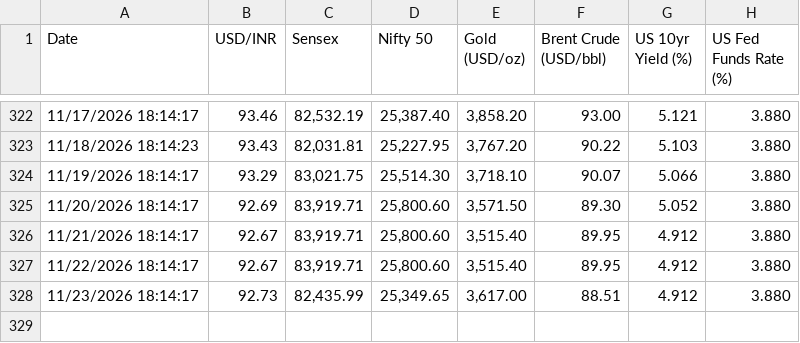
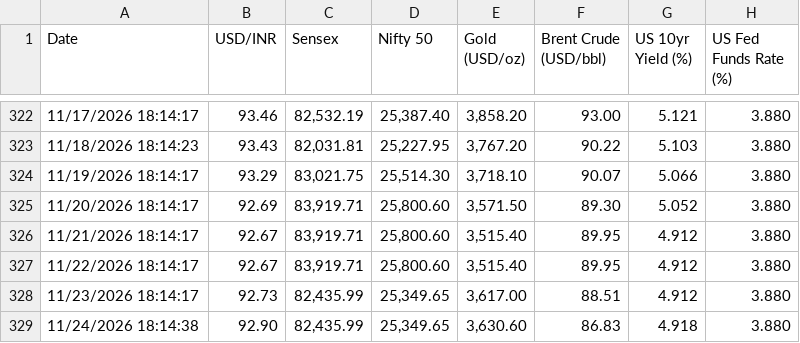
Before and after one commit to sravanpallapothu/macro-finance-dashboard, a CSV file: data/daily.csv, drawn as a sheet; only a part is shown, gaps mark what is left out.

```diff
--- a/data/daily.csv
+++ b/data/daily.csv
@@ -328 +328,2 @@ Date,USD/INR,Sensex,Nifty 50,Gold (USD/oz),Brent Crude (USD/bbl),US 10yr Yield (
 11/23/2026 18:14:17,92.73,"82,435.99","25,349.65","3,617.00",88.51,4.912,3.880
+11/24/2026 18:14:38,92.90,"82,435.99","25,349.65","3,630.60",86.83,4.918,3.880
```
